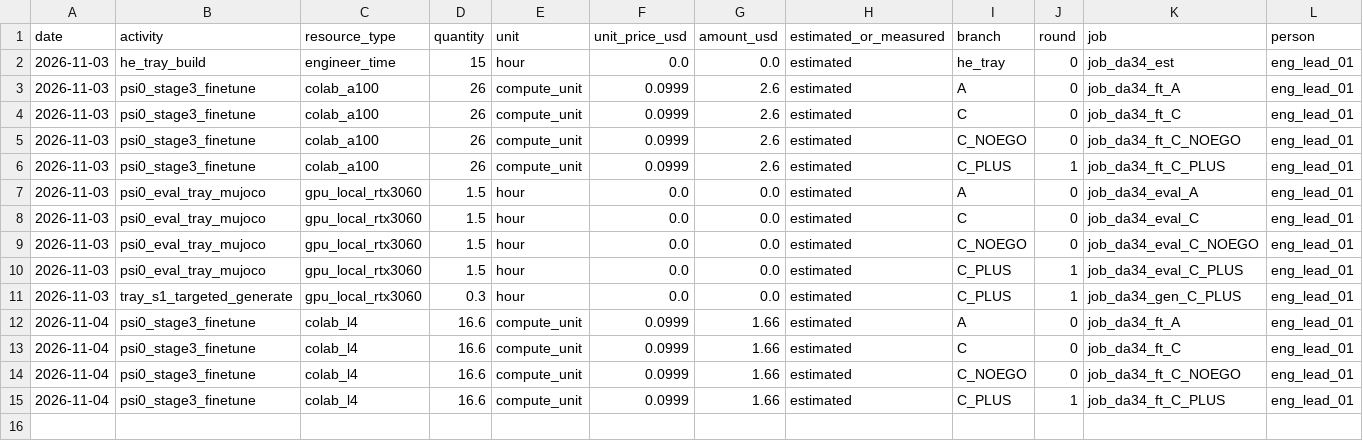
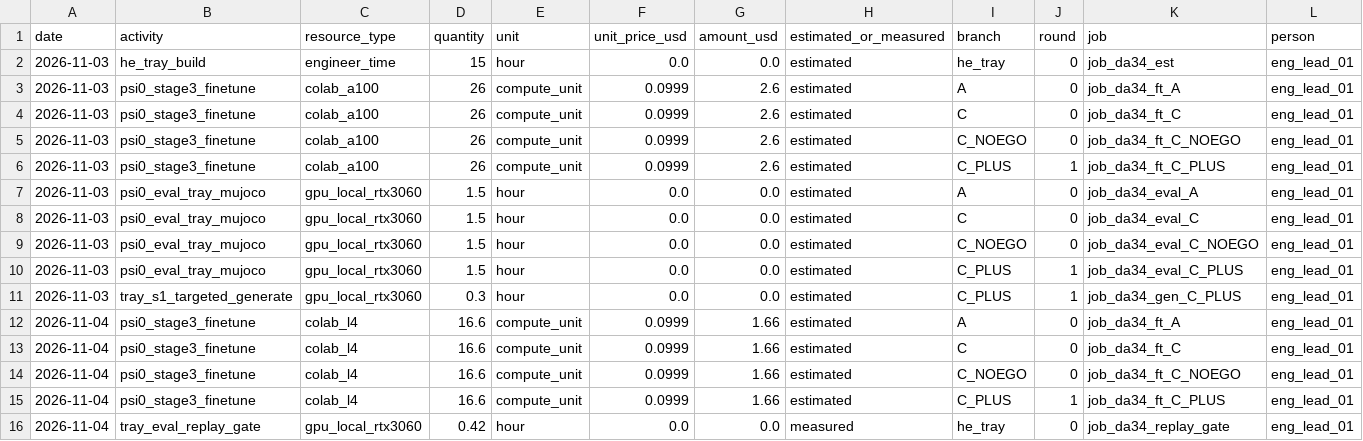
Before and after one commit to hiwe0305/denso-challenge, a CSV file: docs/g0/ledger/DA-34.csv, drawn as a sheet; only a part is shown; rows hold the shown columns only; the diff names each change by its address in the sheet, - before the commit and + after, or states it on an @@ line.

```diff
--- a/docs/g0/ledger/DA-34.csv
+++ b/docs/g0/ledger/DA-34.csv
+row 16: 2026-11-04 | tray_eval_replay_gate | gpu_local_rtx3060 | 0.42 | hour | 0.0 | 0.0 | measured | he_tray | 0 | job_da34_replay_gate | eng_lead_01
```
Also changed, not shown: 5 other files.
